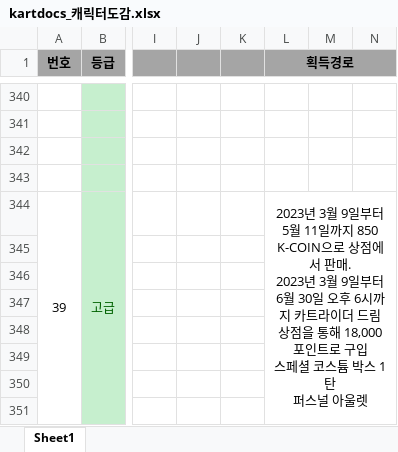
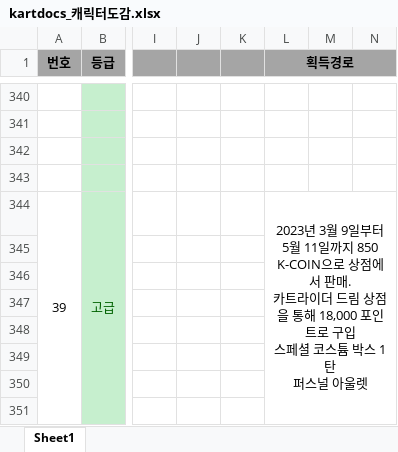
Before and after one commit to Plush777/kartrider-tips-dev, an Excel workbook: client/public/data/xlsx/kartdocs_캐릭터도감.xlsx, sheet Sheet1, drawn as a sheet; only a part is shown, gaps mark what is left out; values as stored, in another font and other column widths than the file's, no borders; charts and pictures not drawn; ↵ is a line break in a cell; the diff covers the shown part only; the diff names each change by its address in the sheet, - before the commit and + after, or states it on an @@ line.

```diff
--- a/client/public/data/xlsx/kartdocs_캐릭터도감.xlsx (sheet Sheet1)
+++ b/client/public/data/xlsx/kartdocs_캐릭터도감.xlsx (sheet Sheet1)
-L344 (획득경로): …판매. ↵ 2023년 3월 9일부터 6월 30일 오후 6시까지 카트라이…
+L344 (획득경로): …판매. ↵ 카트라이…
```
Also changed, not shown: 18 edited cells elsewhere in this sheet, charts or pictures, 11 other files.
